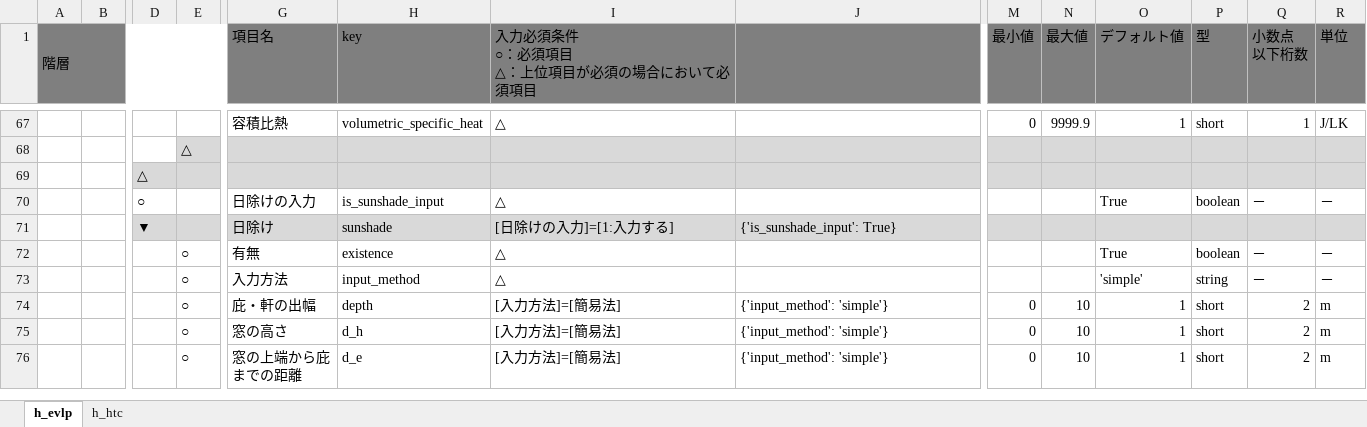
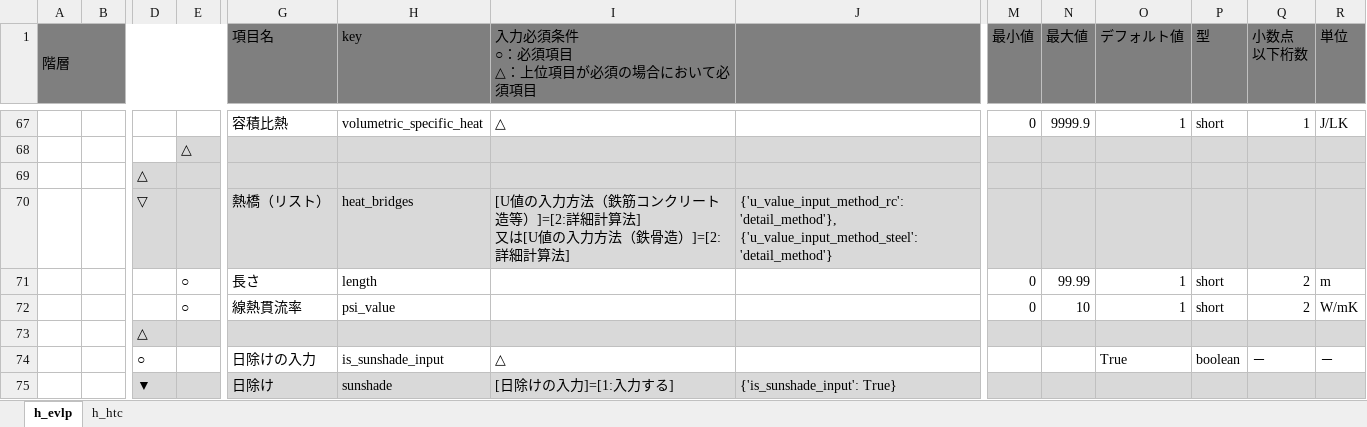
Before and after one commit to BRI-EES-House/heat_load_calc, an Excel workbook: input_data_spec.xlsm, sheet h_evlp, drawn as a sheet; only a part is shown, gaps mark what is left out; the shorter side is filled out with more unchanged rows; values as stored, in another font and other column widths than the file's, no borders; rows hold the shown columns only; ↵ is a line break in a cell; the diff names each change by its address in the sheet, - before the commit and + after, or states it on an @@ line.

Commit message:
【Excel】熱橋追加

```diff
--- a/input_data_spec.xlsm (sheet h_evlp)
+++ b/input_data_spec.xlsm (sheet h_evlp)
+row 70:  |  | ▽ |  | 熱橋（リスト） | heat_bridges | [U値の入力方法（鉄筋コンクリート造等）]=[2:詳細計算法] ↵ 又は[U値の入力方法（鉄骨造）]=[2:詳細計算法] | {'u_value_input_method_rc': 'detail_method'}, {'u_value_input_method_steel': 'detail_method'}
+row 71:  |  |  | ○ | 長さ | length |  |  | 0 | 99.99 | 1 | short | 2 | m
+row 72:  |  |  | ○ | 線熱貫流率 | psi_value |  |  | 0 | 10 | 1 | short | 2 | W/mK
+row 73:  |  | △
```
